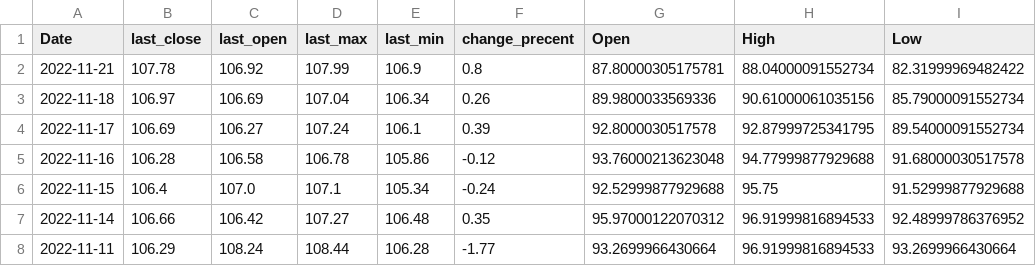
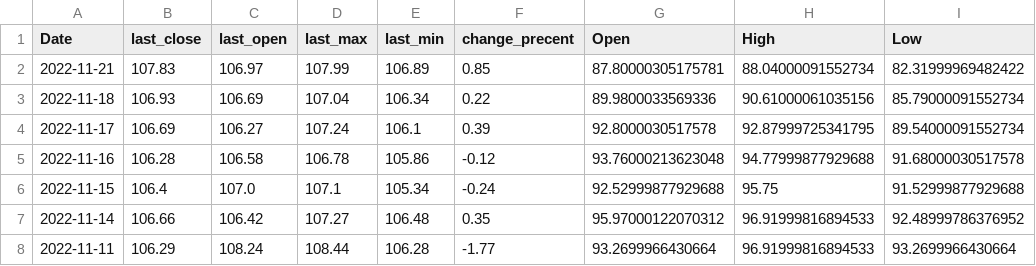
Before and after one commit to haorui-ni/Data-Analysis-and-Visualizations-between-USD-Value-and-Oil-Price, a CSV file: data/index_brent.csv, drawn as a sheet; only a part is shown; the diff names each change by its address in the sheet, - before the commit and + after, or states it on an @@ line.

```diff
--- a/data/index_brent.csv
+++ b/data/index_brent.csv
-B2 (last_close): 107.78
+B2 (last_close): 107.83
-C2 (last_open): 106.92
+C2 (last_open): 106.97
-E2 (last_min): 106.9
+E2 (last_min): 106.89
-F2 (change_precent): 0.8
+F2 (change_precent): 0.85
-B3 (last_close): 106.97
+B3 (last_close): 106.93
-F3 (change_precent): 0.26
+F3 (change_precent): 0.22
```
Also changed, not shown: data/USD_index.csv, data/index_wti.csv, 25 other files.
